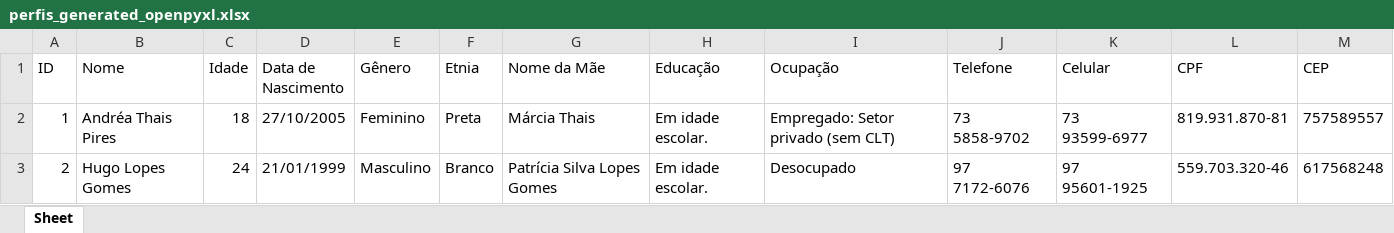
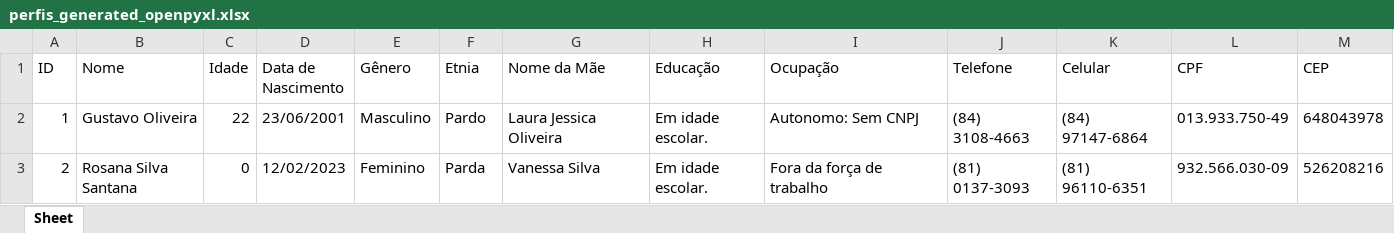
Before and after one commit to MarcosBenHurSilva/Profile_Generator, an Excel workbook: perfis_generated_openpyxl.xlsx, sheet Sheet, drawn as a sheet; only a part is shown; values as stored, in another font and other column widths than the file's, no borders; the diff covers the shown part only; the diff names each change by its address in the sheet, - before the commit and + after, or states it on an @@ line.

```diff
--- a/perfis_generated_openpyxl.xlsx (sheet Sheet)
+++ b/perfis_generated_openpyxl.xlsx (sheet Sheet)
-B2 (Nome): Andréa Thais Pires
+B2 (Nome): Gustavo Oliveira
-C2 (Idade): 18
+C2 (Idade): 22
-D2 (Data de Nascimento): 27/10/2005
+D2 (Data de Nascimento): 23/06/2001
-E2 (Gênero): Feminino
+E2 (Gênero): Masculino
-F2 (Etnia): Preta
+F2 (Etnia): Pardo
-G2 (Nome da Mãe): Márcia Thais
+G2 (Nome da Mãe): Laura Jessica Oliveira
-I2 (Ocupação): Empregado: Setor privado (sem CLT)
+I2 (Ocupação): Autonomo: Sem CNPJ
-J2 (Telefone): 73 5858-9702
+J2 (Telefone): (84) 3108-4663
-K2 (Celular): 73 93599-6977
+K2 (Celular): (84) 97147-6864
-L2 (CPF): 819.931.870-81
+L2 (CPF): 013.933.750-49
-M2 (CEP): 757589557
+M2 (CEP): 648043978
-B3 (Nome): Hugo Lopes Gomes
+B3 (Nome): Rosana Silva Santana
-C3 (Idade): 24
+C3 (Idade): 0
-D3 (Data de Nascimento): 21/01/1999
+D3 (Data de Nascimento): 12/02/2023
-E3 (Gênero): Masculino
+E3 (Gênero): Feminino
-F3 (Etnia): Branco
+F3 (Etnia): Parda
-G3 (Nome da Mãe): Patrícia Silva Lopes Gomes
+G3 (Nome da Mãe): Vanessa Silva
-I3 (Ocupação): Desocupado
+I3 (Ocupação): Fora da força de trabalho
-J3 (Telefone): 97 7172-6076
+J3 (Telefone): (81) 0137-3093
-K3 (Celular): 97 95601-1925
+K3 (Celular): (81) 96110-6351
-L3 (CPF): 559.703.320-46
+L3 (CPF): 932.566.030-09
-M3 (CEP): 617568248
+M3 (CEP): 526208216
```
Also changed, not shown: 84 edited cells elsewhere in this sheet, 6 other files.
